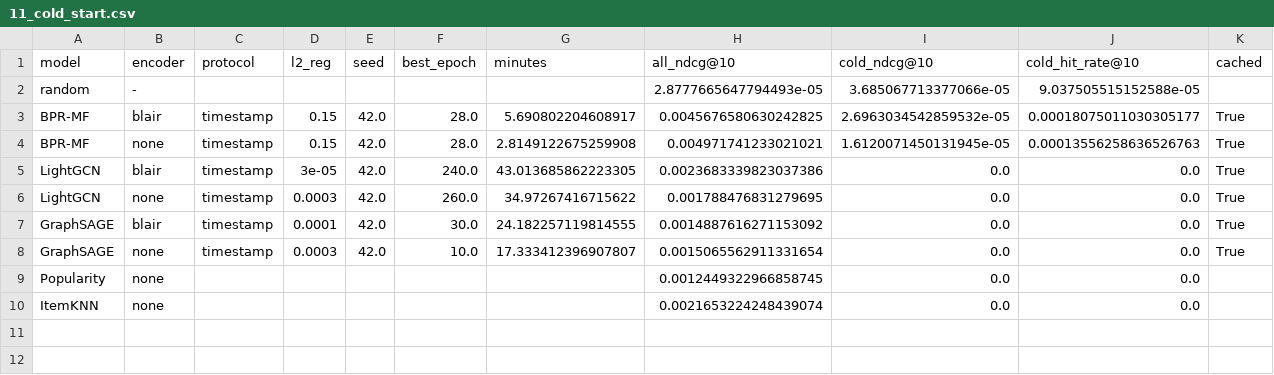
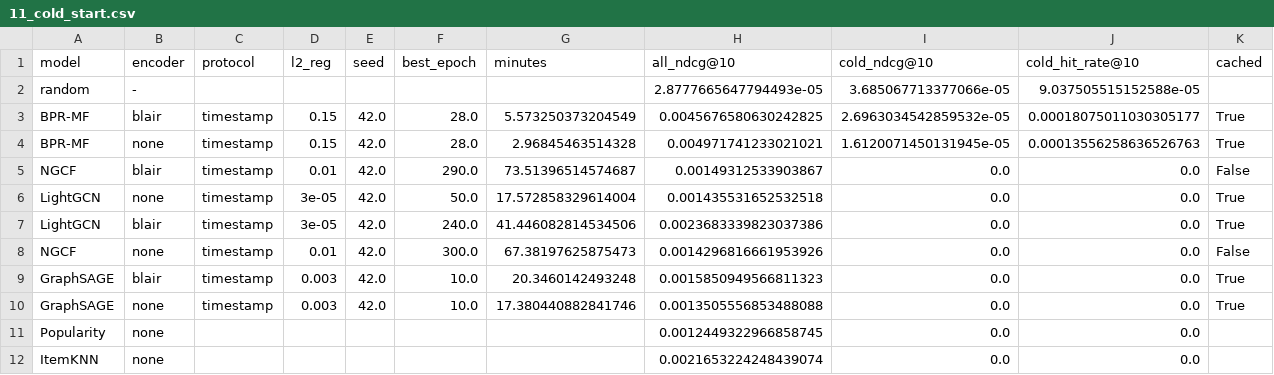
Before and after one commit to ErjonXhani/gnn-recommender-dissertation, a CSV file: results/11_cold_start.csv, drawn as a sheet.

```diff
--- a/results/11_cold_start.csv
+++ b/results/11_cold_start.csv
@@ -2,8 +2,10 @@ model,encoder,protocol,l2_reg,seed,best_epoch,minutes,all_ndcg@10,cold_ndcg@10,c
 random,-,,,,,,2.8777665647794493e-05,3.685067713377066e-05,9.037505515152588e-05,
-BPR-MF,blair,timestamp,0.15,42.0,28.0,5.690802204608917,0.0045676580630242825,2.6963034542859532e-05,0.00018075011030305177,True
-BPR-MF,none,timestamp,0.15,42.0,28.0,2.8149122675259908,0.004971741233021021,1.6120071450131945e-05,0.00013556258636526763,True
-LightGCN,blair,timestamp,3e-05,42.0,240.0,43.013685862223305,0.0023683339823037386,0.0,0.0,True
-LightGCN,none,timestamp,0.0003,42.0,260.0,34.97267416715622,0.001788476831279695,0.0,0.0,True
-GraphSAGE,blair,timestamp,0.0001,42.0,30.0,24.182257119814555,0.0014887616271153092,0.0,0.0,True
-GraphSAGE,none,timestamp,0.0003,42.0,10.0,17.333412396907807,0.0015065562911331654,0.0,0.0,True
+BPR-MF,blair,timestamp,0.15,42.0,28.0,5.573250373204549,0.0045676580630242825,2.6963034542859532e-05,0.00018075011030305177,True
+BPR-MF,none,timestamp,0.15,42.0,28.0,2.96845463514328,0.004971741233021021,1.6120071450131945e-05,0.00013556258636526763,True
+NGCF,blair,timestamp,0.01,42.0,290.0,73.51396514574687,0.00149312533903867,0.0,0.0,False
+LightGCN,none,timestamp,3e-05,42.0,50.0,17.572858329614004,0.001435531652532518,0.0,0.0,True
+LightGCN,blair,timestamp,3e-05,42.0,240.0,41.446082814534506,0.0023683339823037386,0.0,0.0,True
+NGCF,none,timestamp,0.01,42.0,300.0,67.38197625875473,0.0014296816661953926,0.0,0.0,False
+GraphSAGE,blair,timestamp,0.003,42.0,10.0,20.3460142493248,0.0015850949566811323,0.0,0.0,True
+GraphSAGE,none,timestamp,0.003,42.0,10.0,17.380440882841746,0.0013505556853488088,0.0,0.0,True
 Popularity,none,,,,,,0.0012449322966858745,0.0,0.0,
```
Also changed, not shown: results/11_cold_start_restricted.csv, results/11_metadata_effect.csv, 32 other files.
